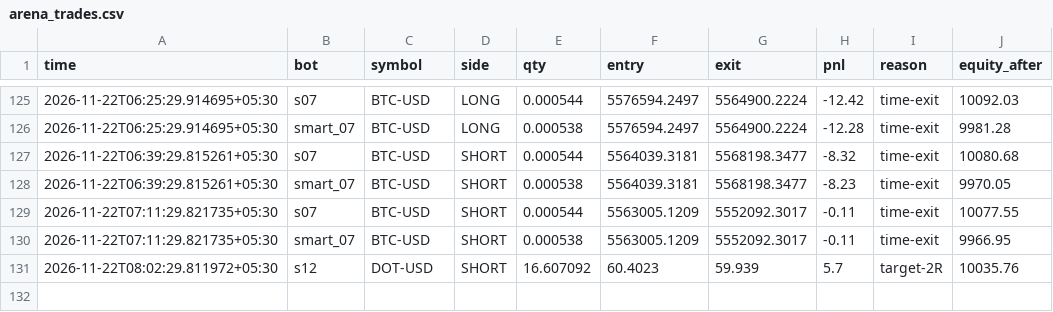
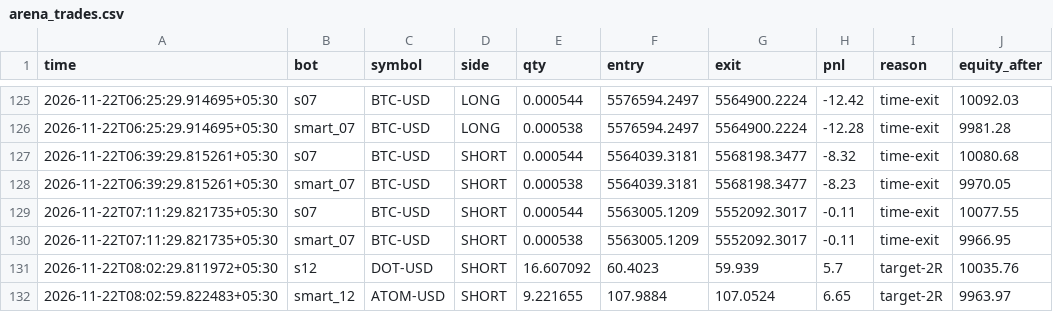
Before and after one commit to tusharghosh66-debug/night-trader, a CSV file: arena_trades.csv, drawn as a sheet; only a part is shown, gaps mark what is left out; the diff names each change by its address in the sheet, - before the commit and + after, or states it on an @@ line.

```diff
--- a/arena_trades.csv
+++ b/arena_trades.csv
+row 132: 2026-11-22T08:02:59.822483+05:30 | smart_12 | ATOM-USD | SHORT | 9.221655 | 107.9884 | 107.0524 | 6.65 | target-2R | 9963.97
```
Also changed, not shown: 7 other files.
